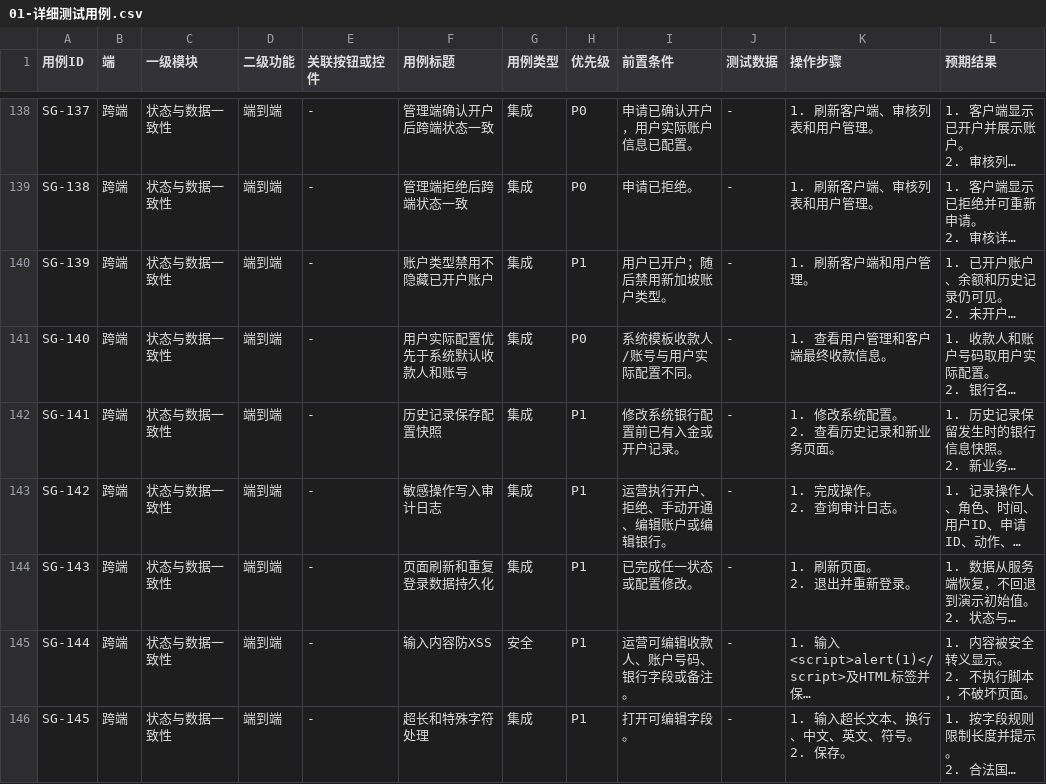
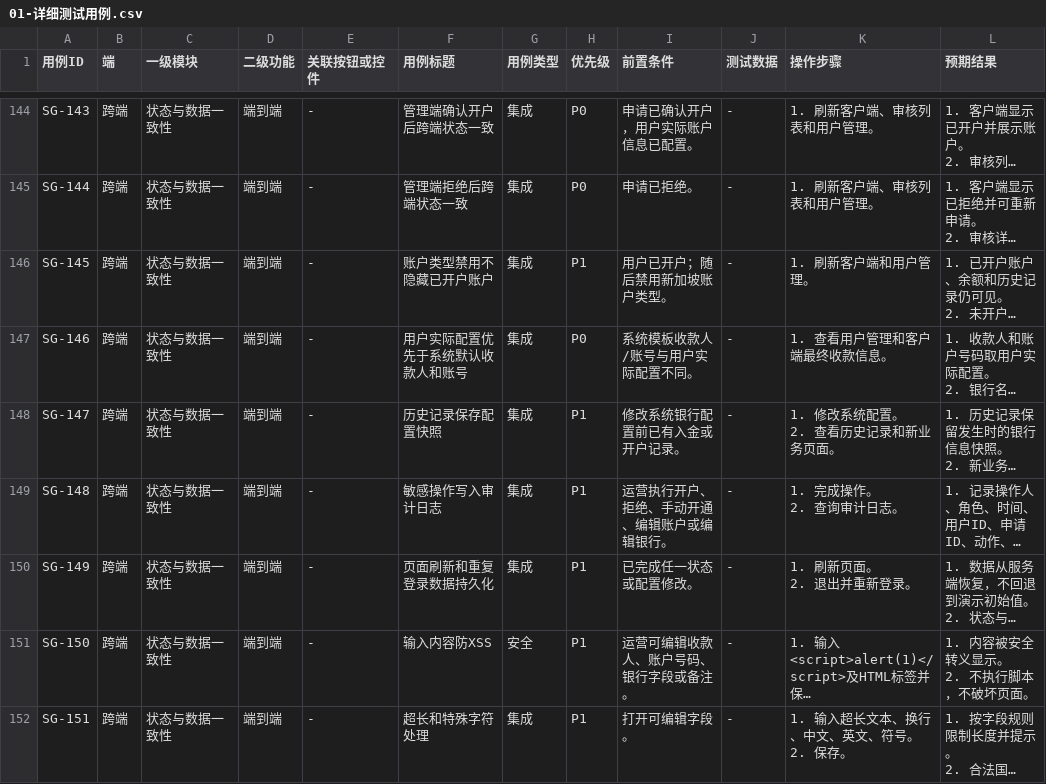
Before and after one commit to wanyaqi416-source/prd-baas, a CSV file: docs/test-cases/singapore-account-opening/01-详细测试用例.csv, drawn as a sheet; only a part is shown, gaps mark what is left out; long unchanged cells end in …; addresses are those after the commit; the diff covers the shown part only; the diff names each change by its address in the sheet, - before the commit and + after, or states it on an @@ line.

```diff
--- a/docs/test-cases/singapore-account-opening/01-详细测试用例.csv
+++ b/docs/test-cases/singapore-account-opening/01-详细测试用例.csv
-A144 (用例ID): SG-137
+A144 (用例ID): SG-143
-A145 (用例ID): SG-138
+A145 (用例ID): SG-144
-A146 (用例ID): SG-139
+A146 (用例ID): SG-145
-A147 (用例ID): SG-140
+A147 (用例ID): SG-146
-A148 (用例ID): SG-141
+A148 (用例ID): SG-147
-A149 (用例ID): SG-142
+A149 (用例ID): SG-148
-A150 (用例ID): SG-143
+A150 (用例ID): SG-149
-A151 (用例ID): SG-144
+A151 (用例ID): SG-150
-A152 (用例ID): SG-145
+A152 (用例ID): SG-151
```
Also changed, not shown: 6 added rows and 55 edited cells elsewhere in this file, docs/test-cases/singapore-account-opening/03-管理端按钮覆盖清单.csv, 7 other files.
